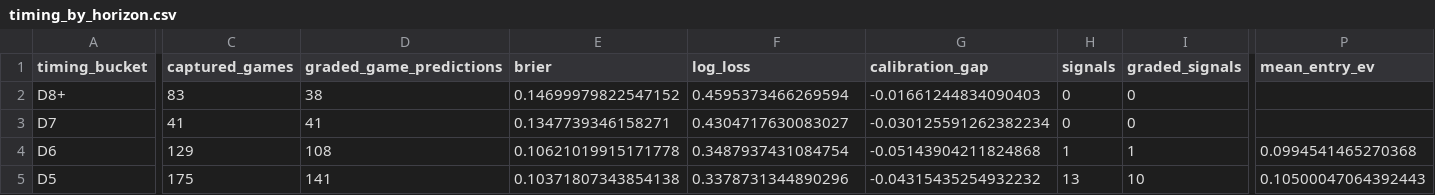
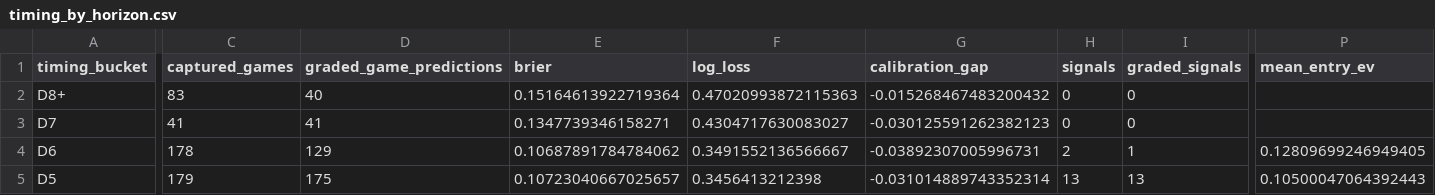
Before and after one commit to drhyphy/ncaa-football-daily-board, a CSV file: model/reports/timing_by_horizon.csv, drawn as a sheet; only a part is shown, gaps mark what is left out; the diff covers the shown part only; the diff names each change by its address in the sheet, - before the commit and + after, or states it on an @@ line.

```diff
--- a/model/reports/timing_by_horizon.csv
+++ b/model/reports/timing_by_horizon.csv
-D2 (graded_game_predictions): 38
+D2 (graded_game_predictions): 40
-E2 (brier): 0.14699979822547152
+E2 (brier): 0.15164613922719364
-F2 (log_loss): 0.4595373466269594
+F2 (log_loss): 0.47020993872115363
-G2 (calibration_gap): -0.01661244834090403
+G2 (calibration_gap): -0.015268467483200432
-G3 (calibration_gap): -0.030125591262382234
+G3 (calibration_gap): -0.030125591262382123
-C4 (captured_games): 129
+C4 (captured_games): 178
-D4 (graded_game_predictions): 108
+D4 (graded_game_predictions): 129
-E4 (brier): 0.10621019915171778
+E4 (brier): 0.10687891784784062
-F4 (log_loss): 0.3487937431084754
+F4 (log_loss): 0.3491552136566667
-G4 (calibration_gap): -0.05143904211824868
+G4 (calibration_gap): -0.03892307005996731
-H4 (signals): 1
+H4 (signals): 2
-P4 (mean_entry_ev): 0.0994541465270368
+P4 (mean_entry_ev): 0.12809699246949405
-C5 (captured_games): 175
+C5 (captured_games): 179
-D5 (graded_game_predictions): 141
+D5 (graded_game_predictions): 175
-E5 (brier): 0.10371807343854138
+E5 (brier): 0.10723040667025657
-F5 (log_loss): 0.3378731344890296
+F5 (log_loss): 0.3456413212398
-G5 (calibration_gap): -0.04315435254932232
+G5 (calibration_gap): -0.031014889743352314
-I5 (graded_signals): 10
+I5 (graded_signals): 13
```
Also changed, not shown: 32 edited cells elsewhere in this file, model/reports/timing_game_lifecycle.csv, model/reports/timing_pairwise_prices.csv, 7 other files.
